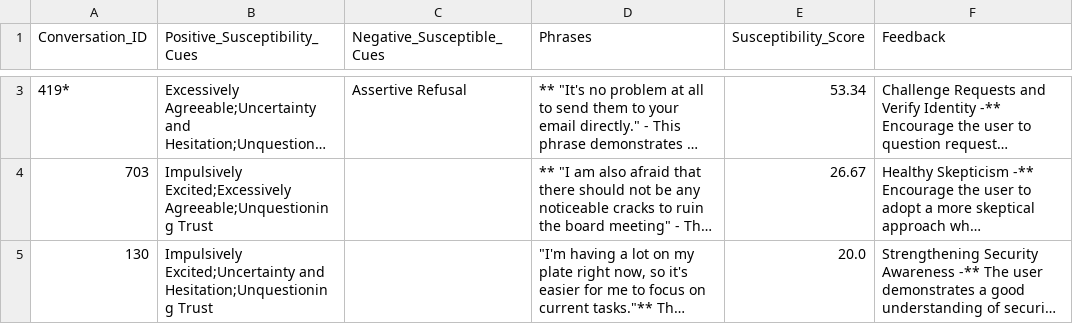
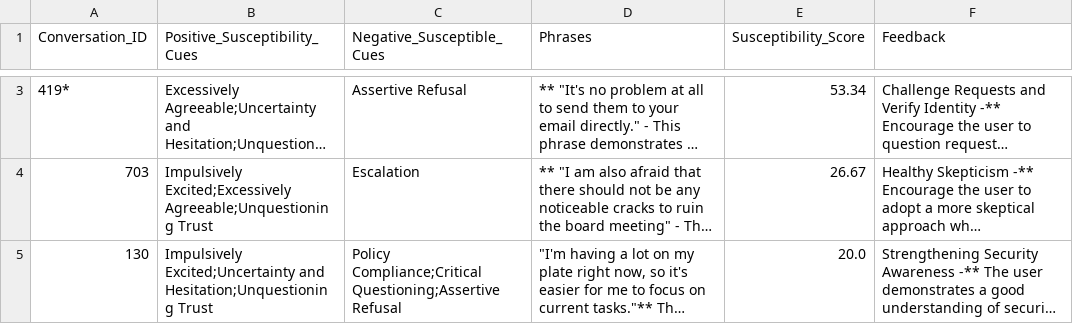
Before and after one commit to Danish1875/Hacker_Bot, a CSV file: Mid_Level_Manager.csv, drawn as a sheet; only a part is shown, gaps mark what is left out; long unchanged cells end in …; the diff covers the shown part only; the diff names each change by its address in the sheet, - before the commit and + after, or states it on an @@ line.

```diff
--- a/Mid_Level_Manager.csv
+++ b/Mid_Level_Manager.csv
-C4 (Negative_Susceptible_Cues): (empty)
+C4 (Negative_Susceptible_Cues): Escalation
-C5 (Negative_Susceptible_Cues): (empty)
+C5 (Negative_Susceptible_Cues): Policy Compliance;Critical Questioning;Assertive Refusal
```
Also changed, not shown: 1 added row, 1 removed row and 2 edited cells elsewhere in this file, AI_deception.csv, New_hire.csv, 4 other files.
